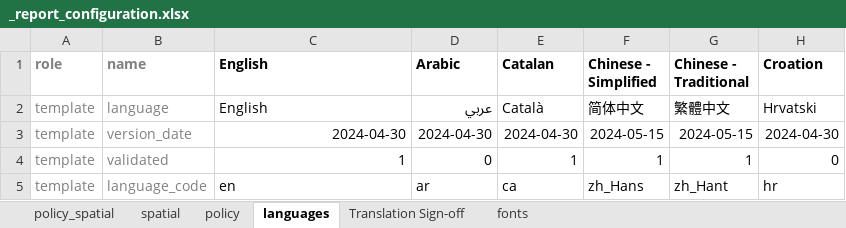
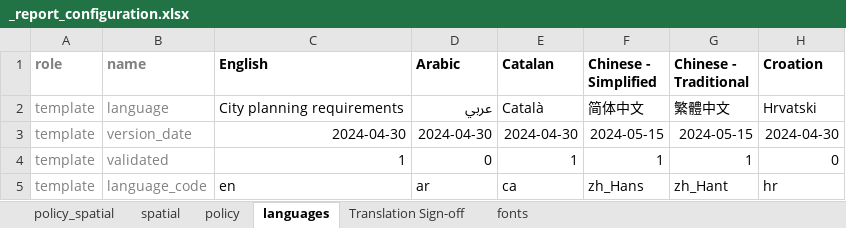
Before and after one commit to healthysustainablecities/global-indicators, an Excel workbook: process/configuration/templates/_report_configuration.xlsx, sheet languages, drawn as a sheet; only a part is shown; values as stored, in another font and other column widths than the file's, no borders; conditional formats not drawn; the diff names each change by its address in the sheet, - before the commit and + after, or states it on an @@ line.

```diff
--- a/process/configuration/templates/_report_configuration.xlsx (sheet languages)
+++ b/process/configuration/templates/_report_configuration.xlsx (sheet languages)
-C2 (English): English
+C2 (English): City planning requirements
```
Also changed, not shown: 1 other file.
